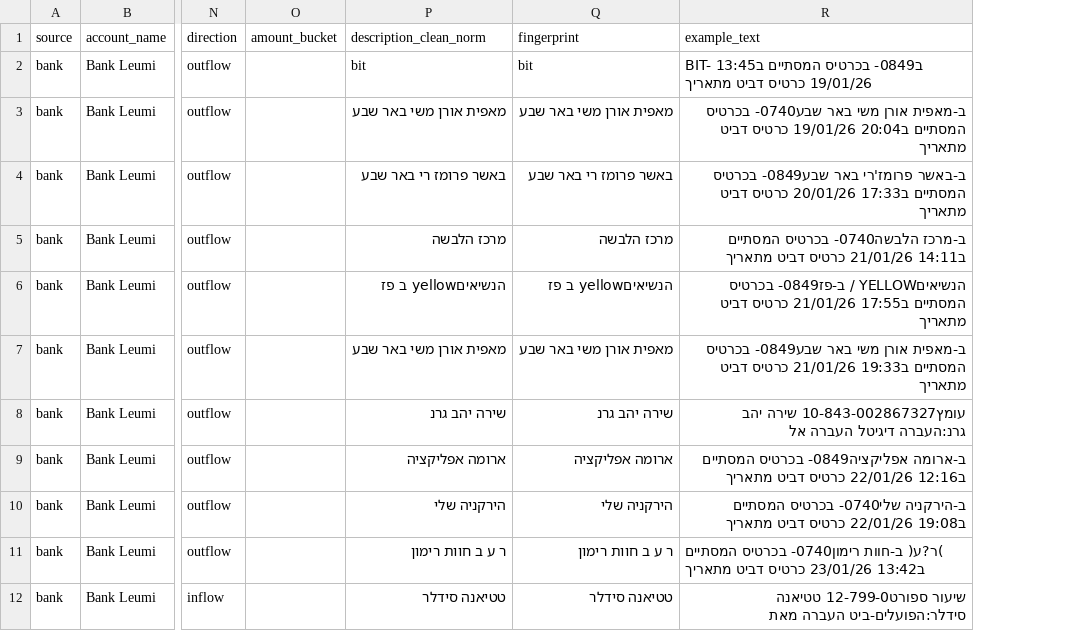
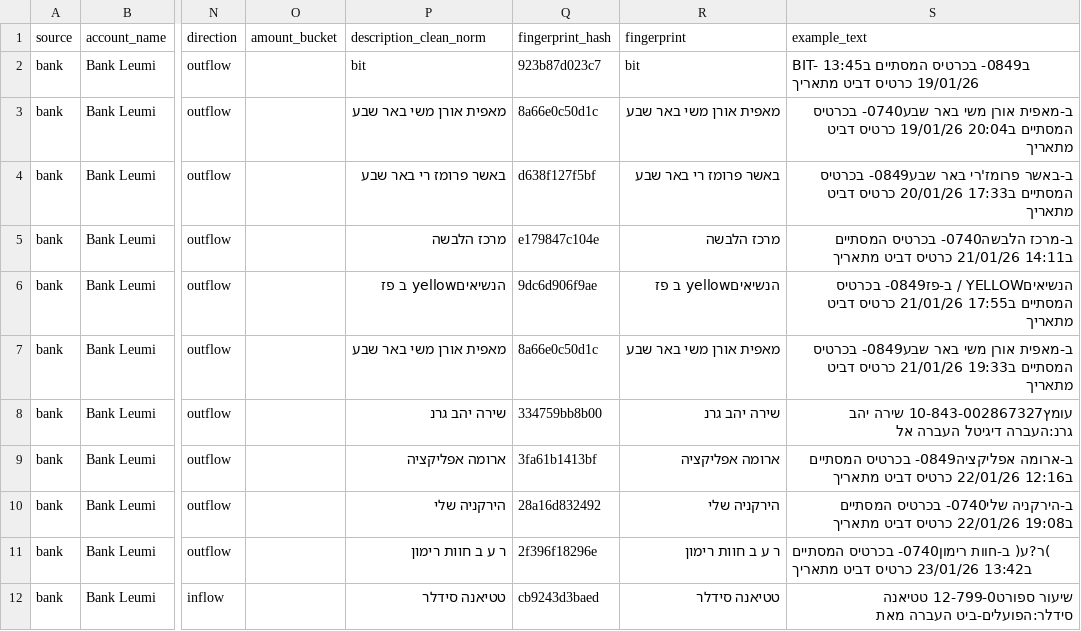
Before and after one commit to opherdonchin/ynab-il-importer, a CSV file: outputs/payee_map/payee_map_applied_preview.csv, drawn as a sheet; only a part is shown, gaps mark what is left out; the diff names each change by its address in the sheet, - before the commit and + after, or states it on an @@ line.

Commit message:
Improve payee-map outputs: stable hash key, bounded examples, no NaNs

```diff
--- a/outputs/payee_map/payee_map_applied_preview.csv
+++ b/outputs/payee_map/payee_map_applied_preview.csv
+column Q (fingerprint_hash), rows 2-12: 923b87d023c7 | 8a66e0c50d1c | d638f127f5bf | e179847c104e | 9dc6d906f9ae | 8a66e0c50d1c | 334759bb8b00 | 3fa61b1413bf | 28a16d832492 | 2f396f18296e | cb9243d3baed
```
Also changed, not shown: 3 other files.
